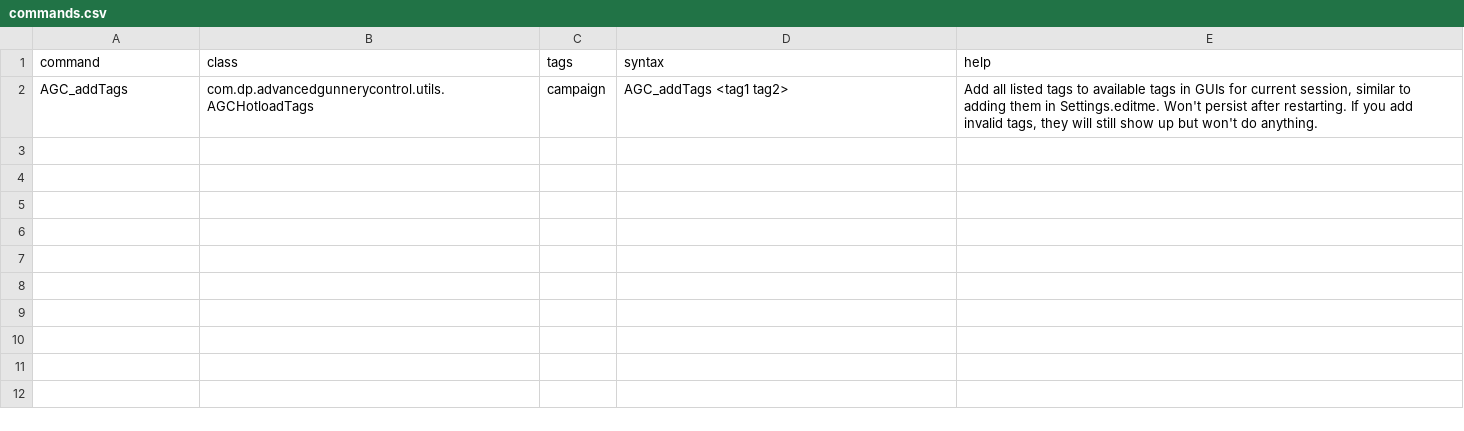
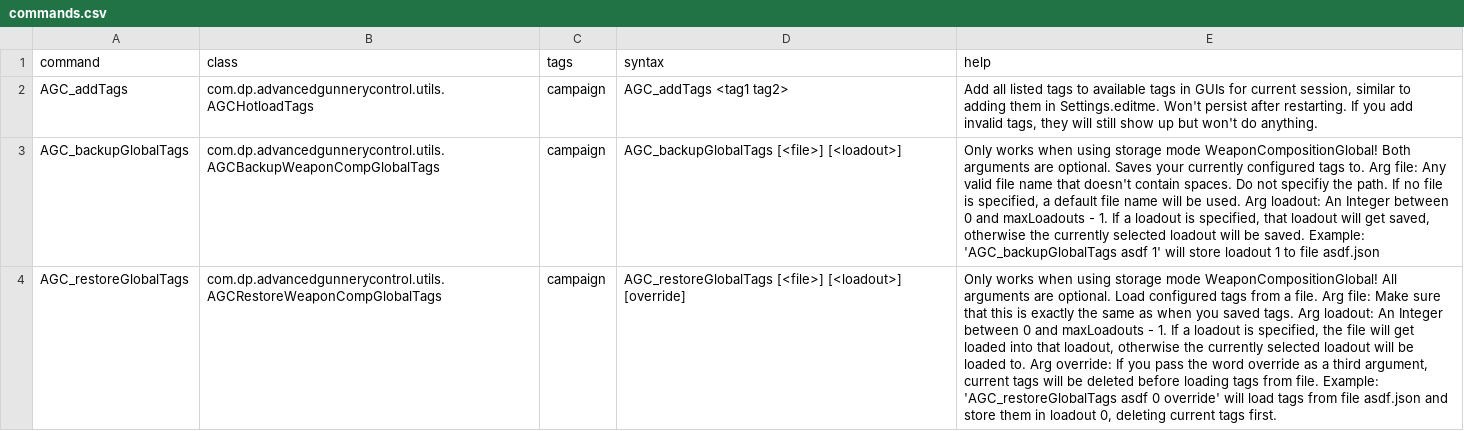
Before and after one commit to DesperatePeter/starsector-advanced-weapon-control, a CSV file: data/console/commands.csv, drawn as a sheet; the diff names each change by its address in the sheet, - before the commit and + after, or states it on an @@ line.

Commit message:
feat: add console commands to backup/restore global tags to/from file

```diff
--- a/data/console/commands.csv
+++ b/data/console/commands.csv
+row 3: AGC_backupGlobalTags | com.dp.advancedgunnerycontrol.utils.AGCBackupWeaponCompGlobalTags | campaign | AGC_backupGlobalTags [<file>] [<loadout>] | Only works when using storage mode WeaponCompositionGlobal! Both arguments are optional. Saves your currently configured tags to. Arg file: Any valid file name that doesn't contain spaces. Do not specifiy the path. If no file is specified, a default file name will be used. Arg loadout: An Integer between 0 and maxLoadouts - 1. If a loadout is specified, that loadout will get saved, otherwise the currently selected loadout will be saved. Example: 'AGC_backupGlobalTags asdf 1' will store loadout 1 to file asdf.json
+row 4: AGC_restoreGlobalTags | com.dp.advancedgunnerycontrol.utils.AGCRestoreWeaponCompGlobalTags | campaign | AGC_restoreGlobalTags [<file>] [<loadout>] [override] | Only works when using storage mode WeaponCompositionGlobal! All arguments are optional. Load configured tags from a file. Arg file: Make sure that this is exactly the same as when you saved tags. Arg loadout: An Integer between 0 and maxLoadouts - 1. If a loadout is specified, the file will get loaded into that loadout, otherwise the currently selected loadout will be loaded to. Arg override: If you pass the word override as a third argument, current tags will be deleted before loading tags from file. Example: 'AGC_restoreGlobalTags asdf 0 override' will load tags from file asdf.json and store them in loadout 0, deleting current tags first.
```
Also changed, not shown: 6 other files.
